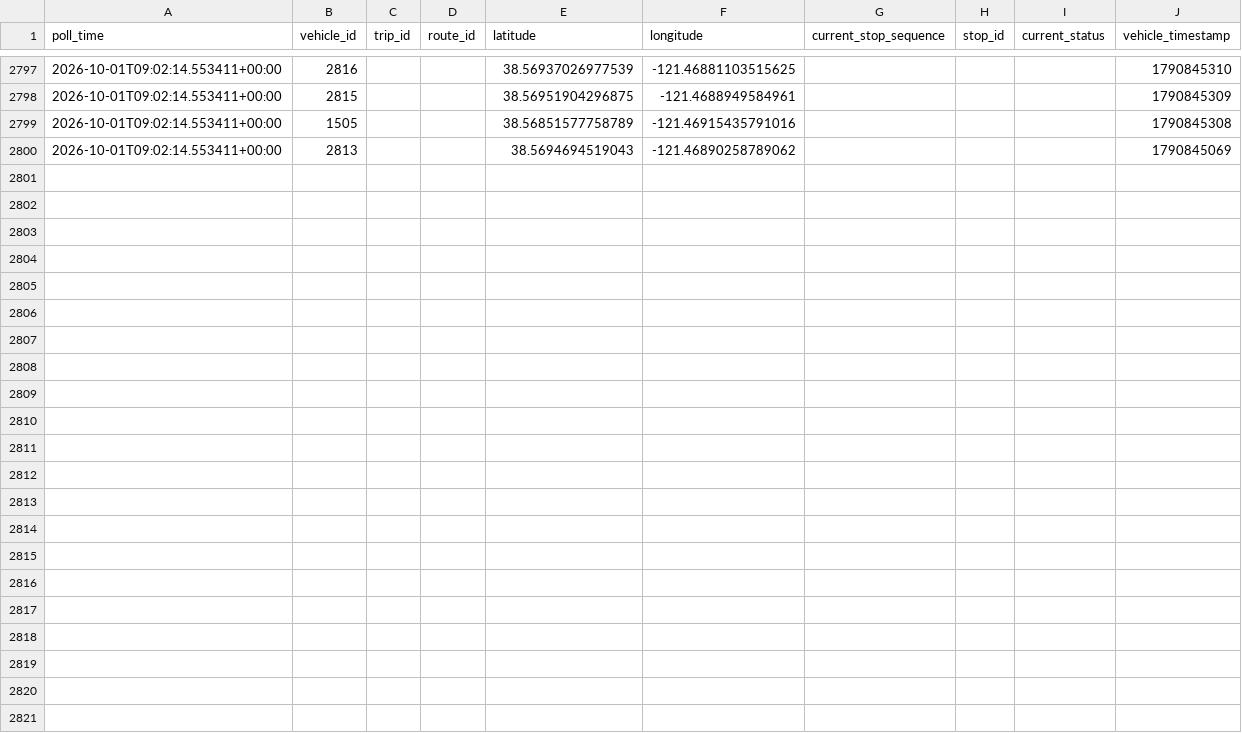
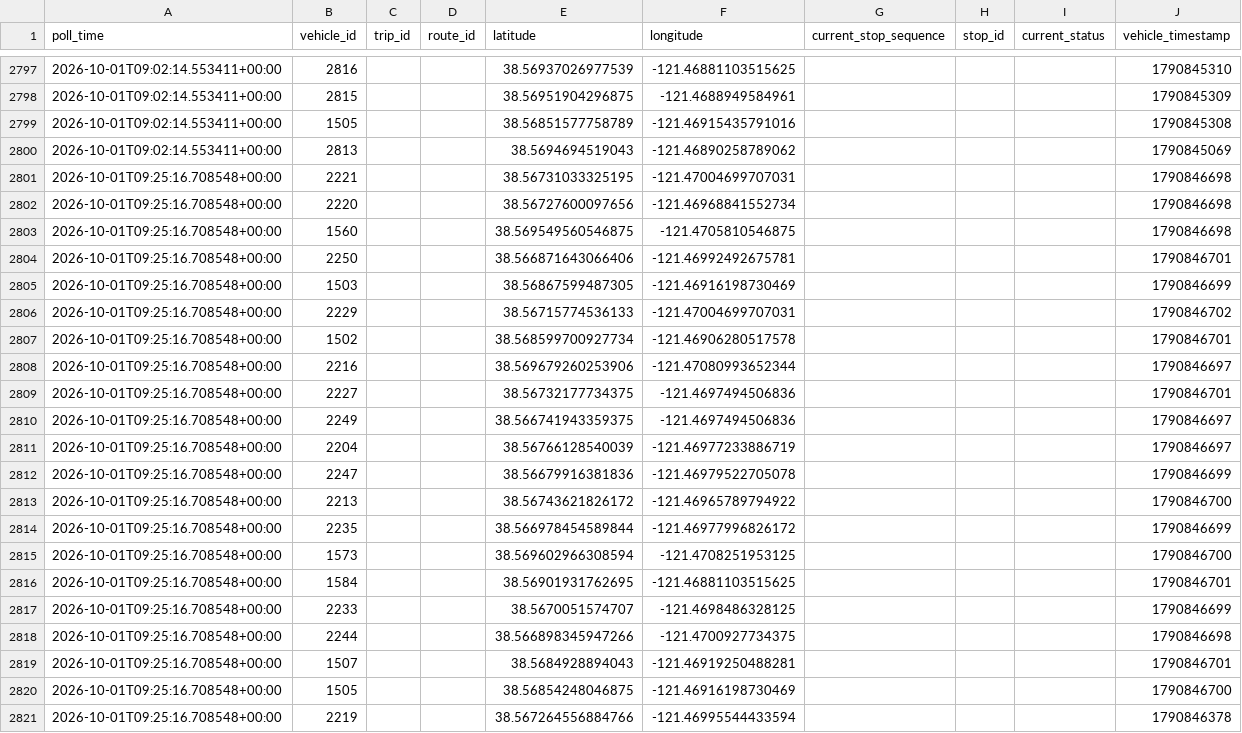
Before and after one commit to lukeruiz-23/sacRT-lightrail, a CSV file: data/raw/vehicle_positions/2026-10-01.csv, drawn as a sheet; only a part is shown, gaps mark what is left out.

```diff
--- a/data/raw/vehicle_positions/2026-10-01.csv
+++ b/data/raw/vehicle_positions/2026-10-01.csv
@@ -2800 +2800,22 @@ poll_time,vehicle_id,trip_id,route_id,latitude,longitude,current_stop_sequence,s
 2026-10-01T09:02:14.553411+00:00,2813,,,38.5694694519043,-121.46890258789062,,,,1790845069
+2026-10-01T09:25:16.708548+00:00,2221,,,38.56731033325195,-121.47004699707031,,,,1790846698
+2026-10-01T09:25:16.708548+00:00,2220,,,38.56727600097656,-121.46968841552734,,,,1790846698
+2026-10-01T09:25:16.708548+00:00,1560,,,38.569549560546875,-121.4705810546875,,,,1790846698
+2026-10-01T09:25:16.708548+00:00,2250,,,38.566871643066406,-121.46992492675781,,,,1790846701
+2026-10-01T09:25:16.708548+00:00,1503,,,38.56867599487305,-121.46916198730469,,,,1790846699
+2026-10-01T09:25:16.708548+00:00,2229,,,38.56715774536133,-121.47004699707031,,,,1790846702
+2026-10-01T09:25:16.708548+00:00,1502,,,38.568599700927734,-121.46906280517578,,,,1790846701
+2026-10-01T09:25:16.708548+00:00,2216,,,38.569679260253906,-121.47080993652344,,,,1790846697
+2026-10-01T09:25:16.708548+00:00,2227,,,38.56732177734375,-121.4697494506836,,,,1790846701
+2026-10-01T09:25:16.708548+00:00,2249,,,38.566741943359375,-121.4697494506836,,,,1790846697
+2026-10-01T09:25:16.708548+00:00,2204,,,38.56766128540039,-121.46977233886719,,,,1790846697
+2026-10-01T09:25:16.708548+00:00,2247,,,38.56679916381836,-121.46979522705078,,,,1790846699
+2026-10-01T09:25:16.708548+00:00,2213,,,38.56743621826172,-121.46965789794922,,,,1790846700
+2026-10-01T09:25:16.708548+00:00,2235,,,38.566978454589844,-121.46977996826172,,,,1790846699
+2026-10-01T09:25:16.708548+00:00,1573,,,38.569602966308594,-121.4708251953125,,,,1790846700
+2026-10-01T09:25:16.708548+00:00,1584,,,38.56901931762695,-121.46881103515625,,,,1790846701
+2026-10-01T09:25:16.708548+00:00,2233,,,38.5670051574707,-121.4698486328125,,,,1790846699
+2026-10-01T09:25:16.708548+00:00,2244,,,38.566898345947266,-121.4700927734375,,,,1790846698
+2026-10-01T09:25:16.708548+00:00,1507,,,38.5684928894043,-121.46919250488281,,,,1790846701
+2026-10-01T09:25:16.708548+00:00,1505,,,38.56854248046875,-121.46916198730469,,,,1790846700
+2026-10-01T09:25:16.708548+00:00,2219,,,38.567264556884766,-121.46995544433594,,,,1790846378
```
